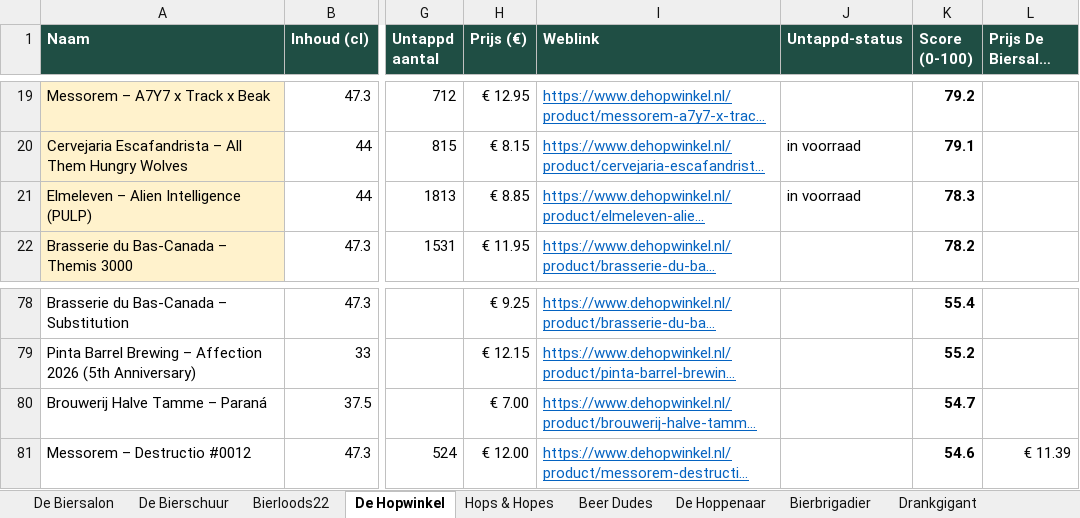
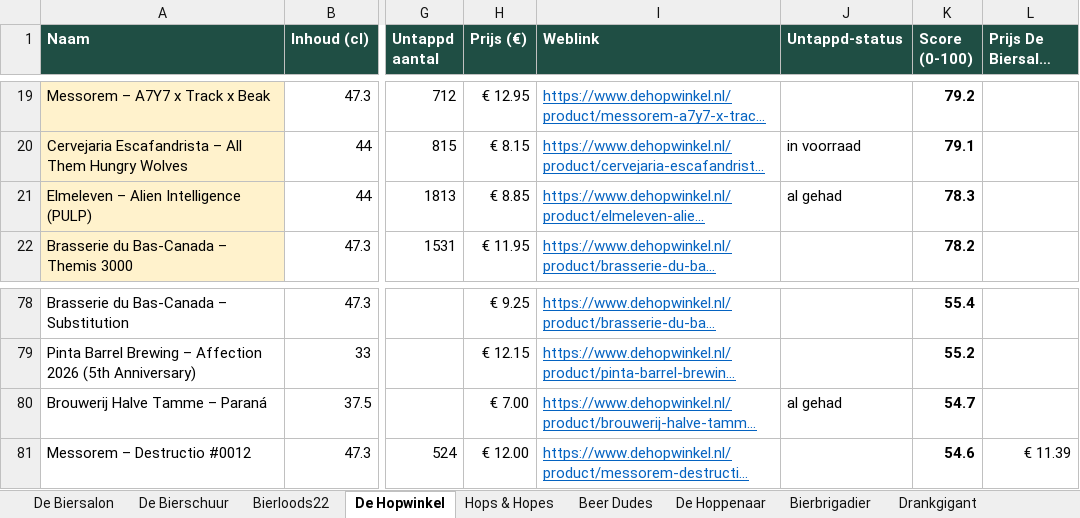
Before and after one commit to RdG-Bier/DeBierScraper, an Excel workbook: docs/bieroverzicht.xlsx, sheet De Hopwinkel, drawn as a sheet; only a part is shown, gaps mark what is left out; long unchanged cells end in …; values as stored, in another font and other column widths than the file's, no borders; conditional formats not drawn; the diff names each change by its address in the sheet, - before the commit and + after, or states it on an @@ line.

```diff
--- a/docs/bieroverzicht.xlsx (sheet De Hopwinkel)
+++ b/docs/bieroverzicht.xlsx (sheet De Hopwinkel)
-J21 (Untappd-status): in voorraad
+J21 (Untappd-status): al gehad
-J80 (Untappd-status): (empty)
+J80 (Untappd-status): al gehad
```
Also changed, not shown: sheet De Hoppenaar, sheet Bierloods22, sheet Beer Dudes, sheet Bierbrigadier, sheet De Bierschuur, sheet Hops & Hopes, 15 other files.
